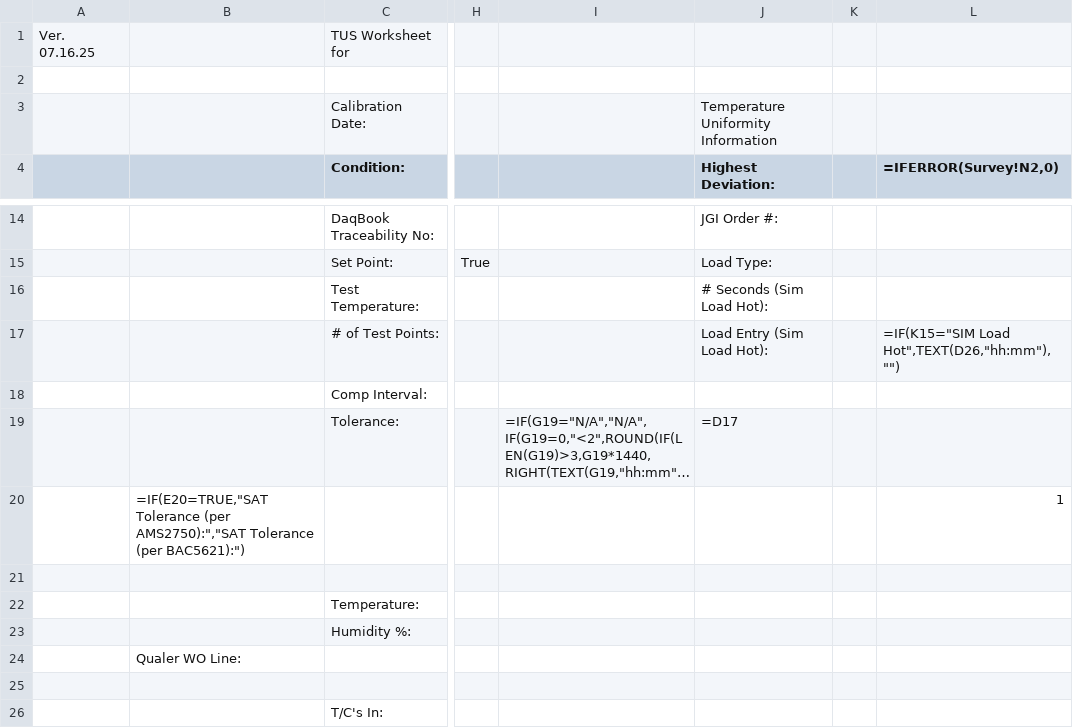
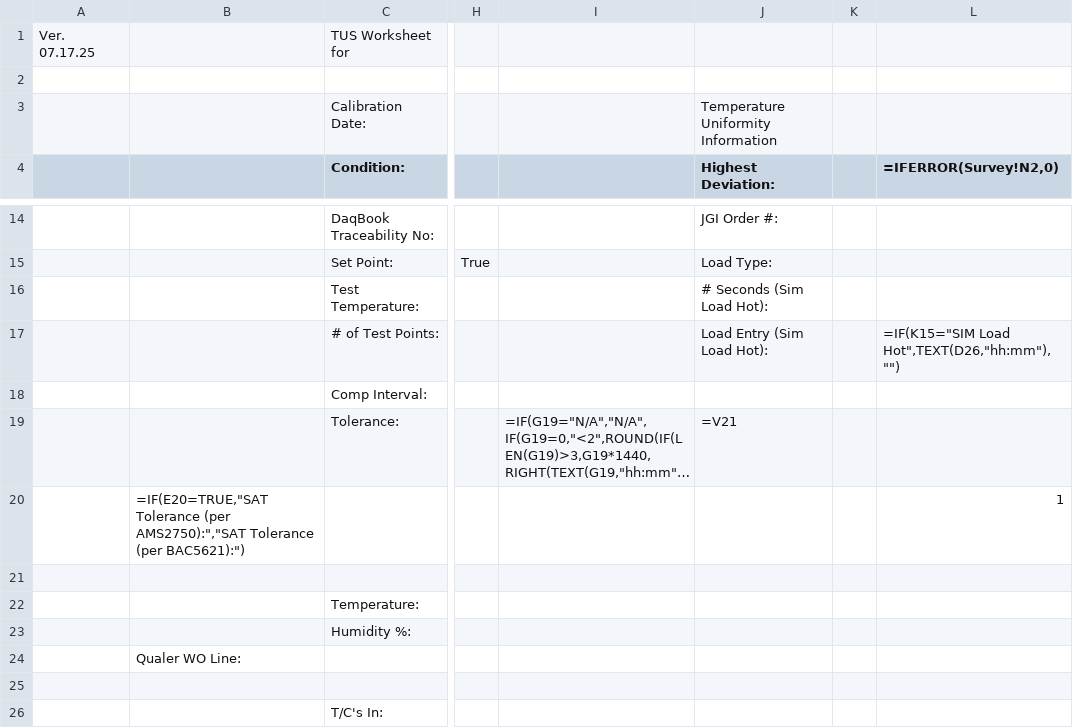
Before and after one commit to Johnson-Gage-Inspection-Inc/xl-TUS, a CSV file: exploded/New TUS (Beta)/sheets/Main.csv, drawn as a sheet; only a part is shown, gaps mark what is left out; long unchanged cells end in …; the diff names each change by its address in the sheet, - before the commit and + after, or states it on an @@ line.

Commit message:
Fix recovery calculation in Main and update formula references for improved accuracy

```diff
--- a/exploded/New TUS (Beta)/sheets/Main.csv
+++ b/exploded/New TUS (Beta)/sheets/Main.csv
-A1: Ver. 07.16.25
+A1: Ver. 07.17.25
-J19 (Highest Deviation:): =D17
+J19 (Highest Deviation:): =V21
```
Also changed, not shown: exploded/New TUS (Beta)/sheets/Header_Info.csv, 2 other files.
